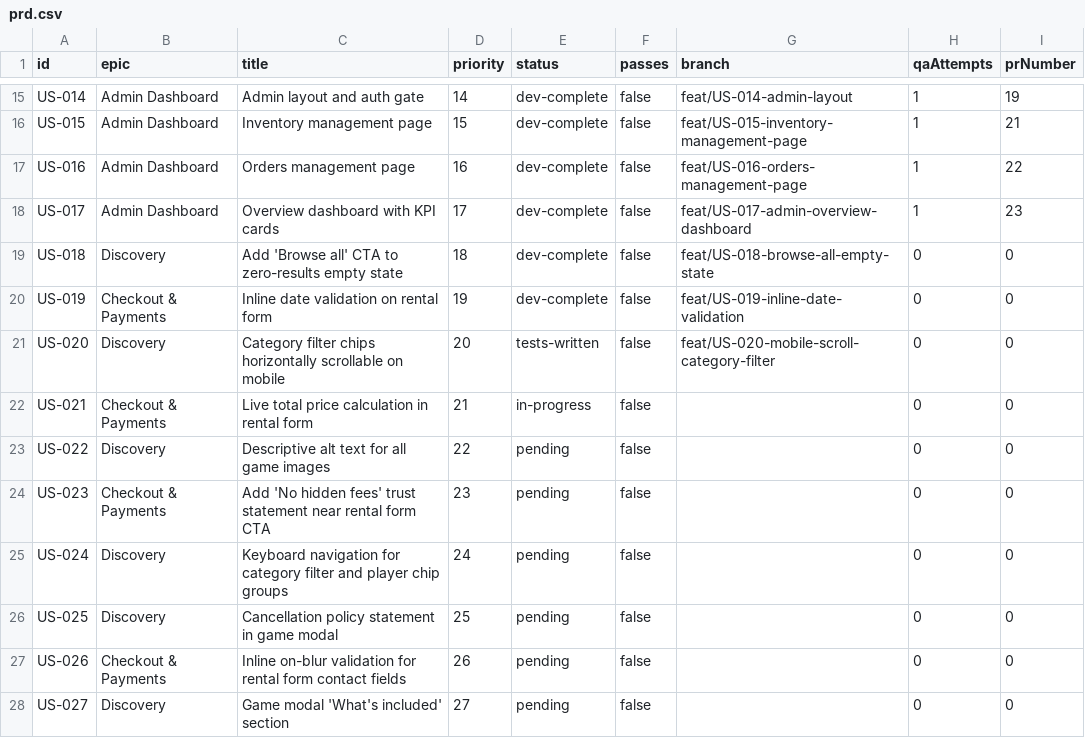
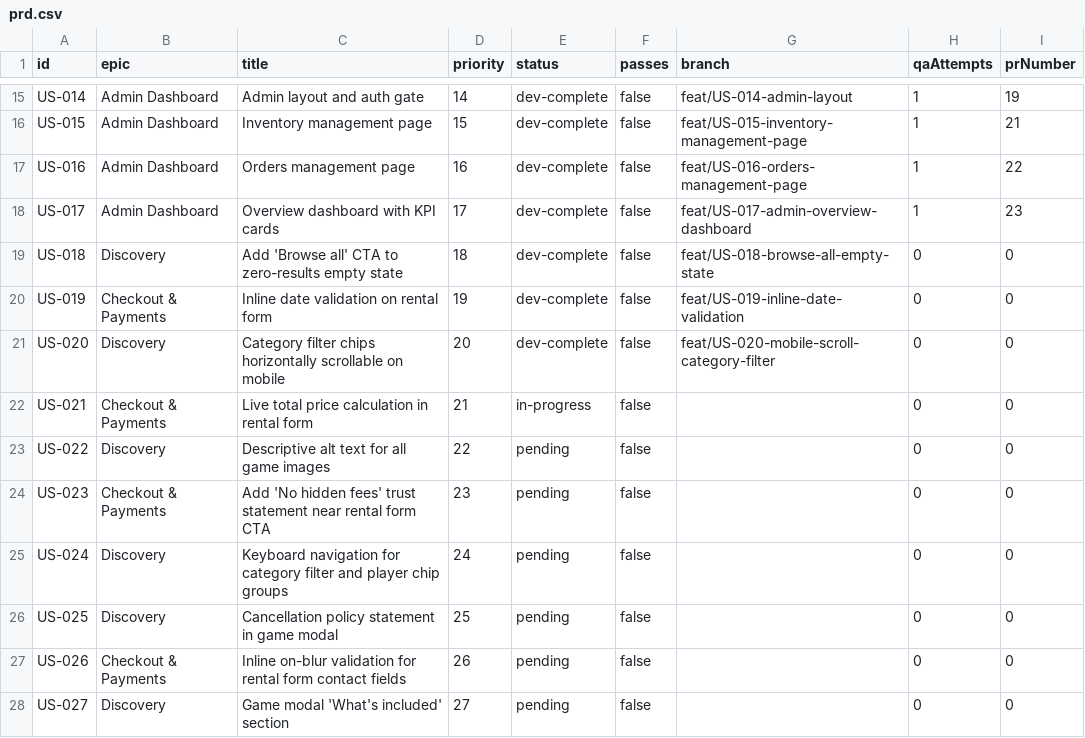
Before and after one commit to baburam1985/RentAGame, a CSV file: scripts/ralph/prd.csv, drawn as a sheet; only a part is shown, gaps mark what is left out.

```diff
--- a/scripts/ralph/prd.csv
+++ b/scripts/ralph/prd.csv
@@ -20,3 +20,3 @@ US-018,Discovery,"Add 'Browse all' CTA to zero-results empty state",18,dev-compl
 US-019,Checkout & Payments,"Inline date validation on rental form",19,dev-complete,false,feat/US-019-inline-date-validation,0,0
-US-020,Discovery,"Category filter chips horizontally scrollable on mobile",20,tests-written,false,feat/US-020-mobile-scroll-category-filter,0,0
+US-020,Discovery,"Category filter chips horizontally scrollable on mobile",20,dev-complete,false,feat/US-020-mobile-scroll-category-filter,0,0
 US-021,Checkout & Payments,"Live total price calculation in rental form",21,in-progress,false,,0,0
```
Also changed, not shown: 2 other files.
